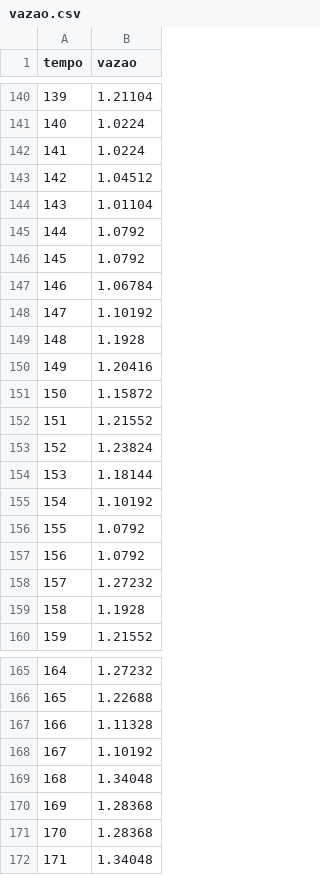
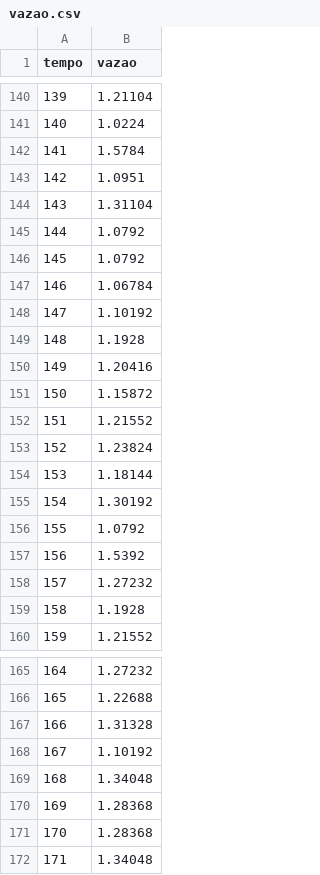
Before and after one commit to RobertoSaeger/ExperimentoFPS, a CSV file: vazao.csv, drawn as a sheet; only a part is shown, gaps mark what is left out.

Commit message:
Update vazao.csv

```diff
--- a/vazao.csv
+++ b/vazao.csv
@@ -141,5 +141,5 @@ tempo, vazao
 140,	1.0224
-141,	1.0224
-142,	1.04512
-143,	1.01104
+141,	1.5784
+142,	1.0951
+143,	1.31104
 144,	1.0792
@@ -154,5 +154,5 @@ tempo, vazao
 153,	1.18144
-154,	1.10192
+154,	1.30192
 155,	1.0792
-156,	1.0792
+156,	1.5392
 157,	1.27232
@@ -166,3 +166,3 @@ tempo, vazao
 165,	1.22688
-166,	1.11328
+166,	1.31328
 167,	1.10192
```
